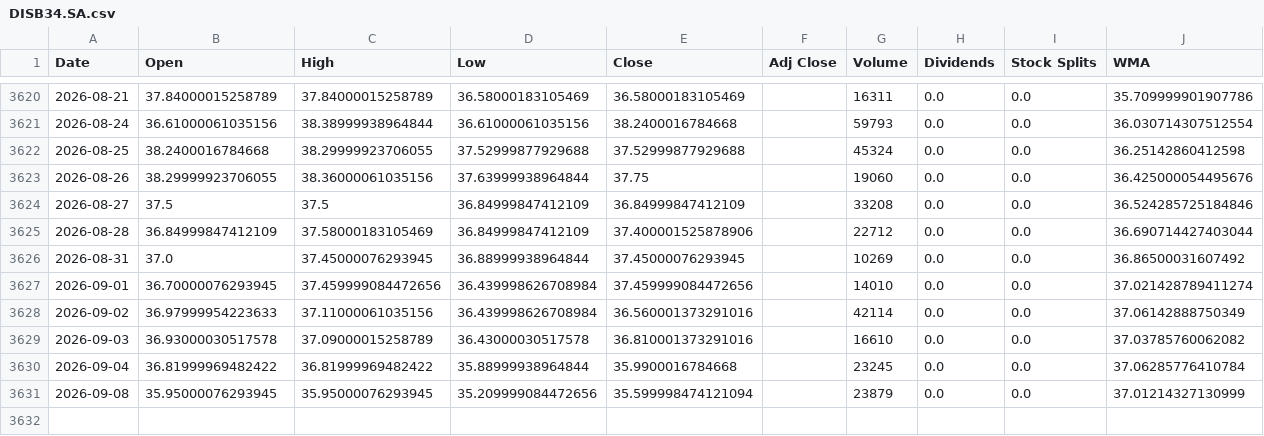
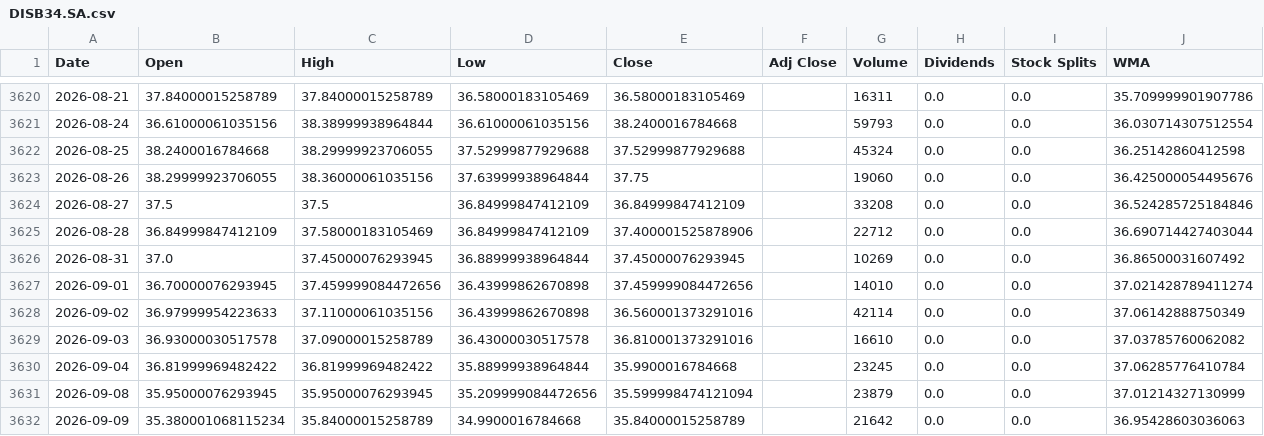
Before and after one commit to LeoRodaelli/investAI, a CSV file: DISB34.SA.csv, drawn as a sheet; only a part is shown, gaps mark what is left out.

```diff
--- a/DISB34.SA.csv
+++ b/DISB34.SA.csv
@@ -3626,4 +3626,4 @@ Date,Open,High,Low,Close,Adj Close,Volume,Dividends,Stock Splits,WMA
 2026-08-31,37.0,37.45000076293945,36.88999938964844,37.45000076293945,,10269,0.0,0.0,36.86500031607492
-2026-09-01,36.70000076293945,37.459999084472656,36.439998626708984,37.459999084472656,,14010,0.0,0.0,37.021428789411274
-2026-09-02,36.97999954223633,37.11000061035156,36.439998626708984,36.560001373291016,,42114,0.0,0.0,37.06142888750349
+2026-09-01,36.70000076293945,37.459999084472656,36.43999862670898,37.459999084472656,,14010,0.0,0.0,37.021428789411274
+2026-09-02,36.97999954223633,37.11000061035156,36.43999862670898,36.560001373291016,,42114,0.0,0.0,37.06142888750349
 2026-09-03,36.93000030517578,37.09000015258789,36.43000030517578,36.810001373291016,,16610,0.0,0.0,37.03785760062082
@@ -3631 +3631,2 @@ Date,Open,High,Low,Close,Adj Close,Volume,Dividends,Stock Splits,WMA
 2026-09-08,35.95000076293945,35.95000076293945,35.209999084472656,35.599998474121094,,23879,0.0,0.0,37.01214327130999
+2026-09-09,35.380001068115234,35.84000015258789,34.9900016784668,35.84000015258789,,21642,0.0,0.0,36.95428603036063
```
Also changed, not shown: AMZO34.SA.csv, BHIA3.SA.csv, 36 other files.
